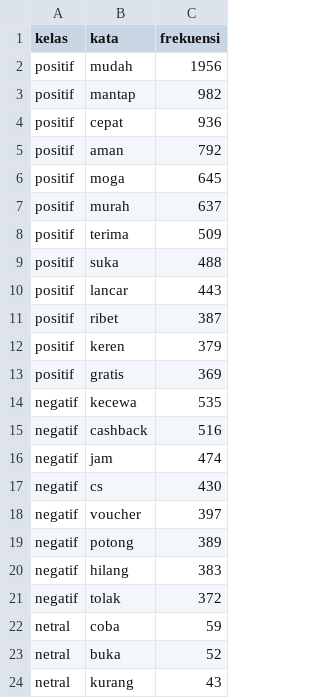
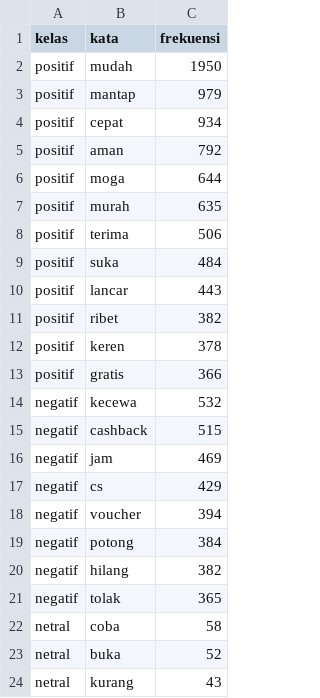
Before and after one commit to arik06880/gopay-dashboard, a CSV file: data/kata_diskriminatif.csv, drawn as a sheet; only a part is shown.

Commit message:
Adjust frequency values in kata_diskriminatif.csv
Updated frequency counts for positive and negative words.

```diff
--- a/data/kata_diskriminatif.csv
+++ b/data/kata_diskriminatif.csv
@@ -1,23 +1,23 @@
 kelas,kata,frekuensi
-positif,mudah,1956
-positif,mantap,982
-positif,cepat,936
+positif,mudah,1950
+positif,mantap,979
+positif,cepat,934
 positif,aman,792
-positif,moga,645
-positif,murah,637
-positif,terima,509
-positif,suka,488
+positif,moga,644
+positif,murah,635
+positif,terima,506
+positif,suka,484
 positif,lancar,443
-positif,ribet,387
-positif,keren,379
-positif,gratis,369
-negatif,kecewa,535
-negatif,cashback,516
-negatif,jam,474
-negatif,cs,430
-negatif,voucher,397
-negatif,potong,389
-negatif,hilang,383
-negatif,tolak,372
-netral,coba,59
+positif,ribet,382
+positif,keren,378
+positif,gratis,366
+negatif,kecewa,532
+negatif,cashback,515
+negatif,jam,469
+negatif,cs,429
+negatif,voucher,394
+negatif,potong,384
+negatif,hilang,382
+negatif,tolak,365
+netral,coba,58
 netral,buka,52
```
